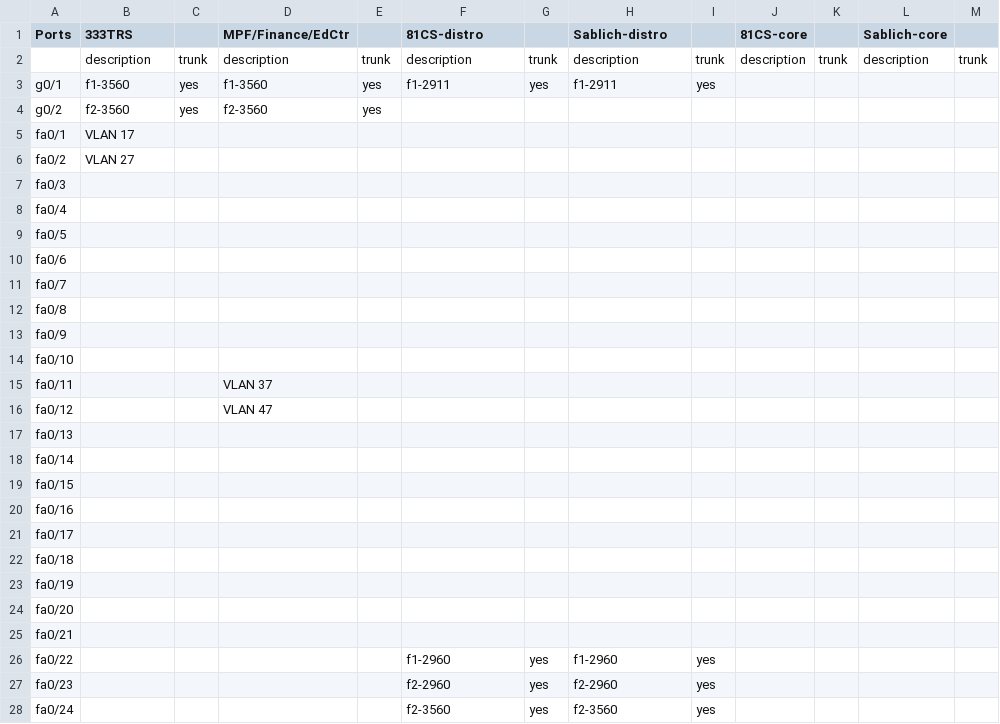
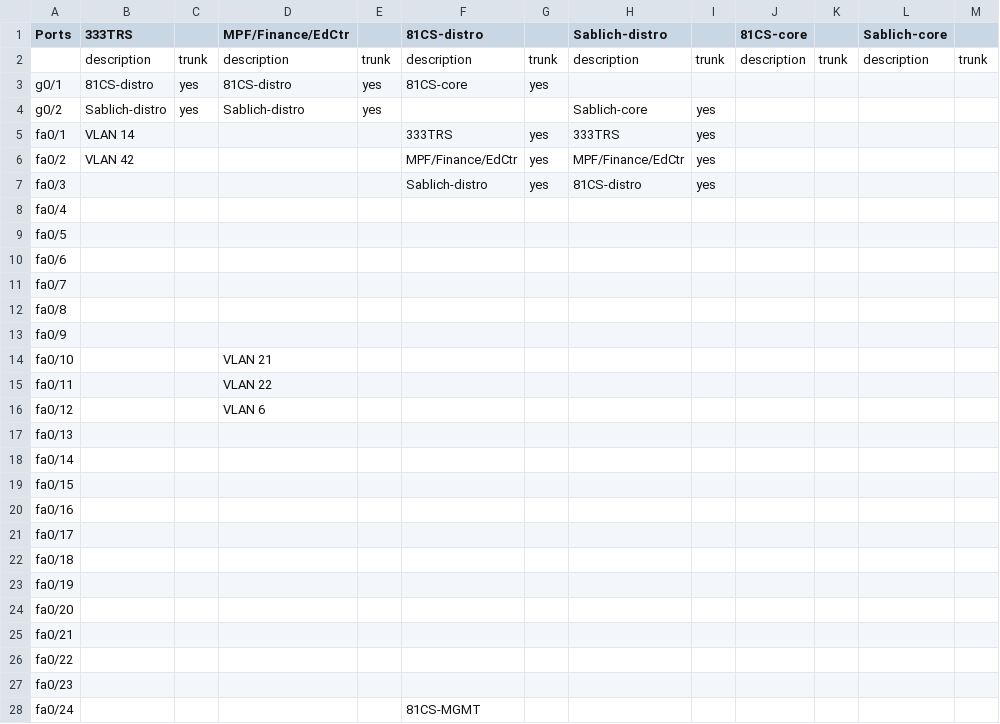
Before and after one commit to Jack-R-Long/Cisco_Packet_Tracer_Config_Tool, a CSV file: device_data_tm1.csv, drawn as a sheet.

Commit message:
Add new csv input data and finish trunk scripts

```diff
--- a/device_data_tm1.csv
+++ b/device_data_tm1.csv
@@ -2,7 +2,7 @@ Ports ,333TRS,,MPF/Finance/EdCtr,,81CS-distro,,Sablich-distro,,81CS-core,,Sablic
 ,description,trunk,description,trunk,description,trunk,description,trunk,description,trunk,description,trunk
-g0/1,f1-3560,yes,f1-3560,yes,f1-2911,yes,f1-2911,yes,,,,
-g0/2,f2-3560,yes,f2-3560,yes,,,,,,,,
-fa0/1,VLAN 17,,,,,,,,,,,
-fa0/2,VLAN 27,,,,,,,,,,,
-fa0/3,,,,,,,,,,,,
+g0/1,81CS-distro,yes,81CS-distro,yes,81CS-core,yes,,,,,,
+g0/2,Sablich-distro,yes,Sablich-distro,yes,,,Sablich-core,yes,,,,
+fa0/1,VLAN 14,,,,333TRS,yes,333TRS,yes,,,,
+fa0/2,VLAN 42,,,,MPF/Finance/EdCtr,yes,MPF/Finance/EdCtr,yes,,,,
+fa0/3,,,,,Sablich-distro,yes,81CS-distro,yes,,,,
 fa0/4,,,,,,,,,,,,
@@ -13,5 +13,5 @@ fa0/8,,,,,,,,,,,,
 fa0/9,,,,,,,,,,,,
-fa0/10,,,,,,,,,,,,
-fa0/11,,,VLAN 37,,,,,,,,,
-fa0/12,,,VLAN 47,,,,,,,,,
+fa0/10,,,VLAN 21,,,,,,,,,
+fa0/11,,,VLAN 22,,,,,,,,,
+fa0/12,,,VLAN 6,,,,,,,,,
 fa0/13,,,,,,,,,,,,
@@ -25,4 +25,4 @@ fa0/20,,,,,,,,,,,,
 fa0/21,,,,,,,,,,,,
-fa0/22,,,,,f1-2960,yes,f1-2960,yes,,,,
-fa0/23,,,,,f2-2960,yes,f2-2960,yes,,,,
-fa0/24,,,,,f2-3560,yes,f2-3560,yes,,,,
+fa0/22,,,,,,,,,,,,
+fa0/23,,,,,,,,,,,,
+fa0/24,,,,,81CS-MGMT,,,,,,,
```
Also changed, not shown: network_data_tm1.csv, 1 other file.
